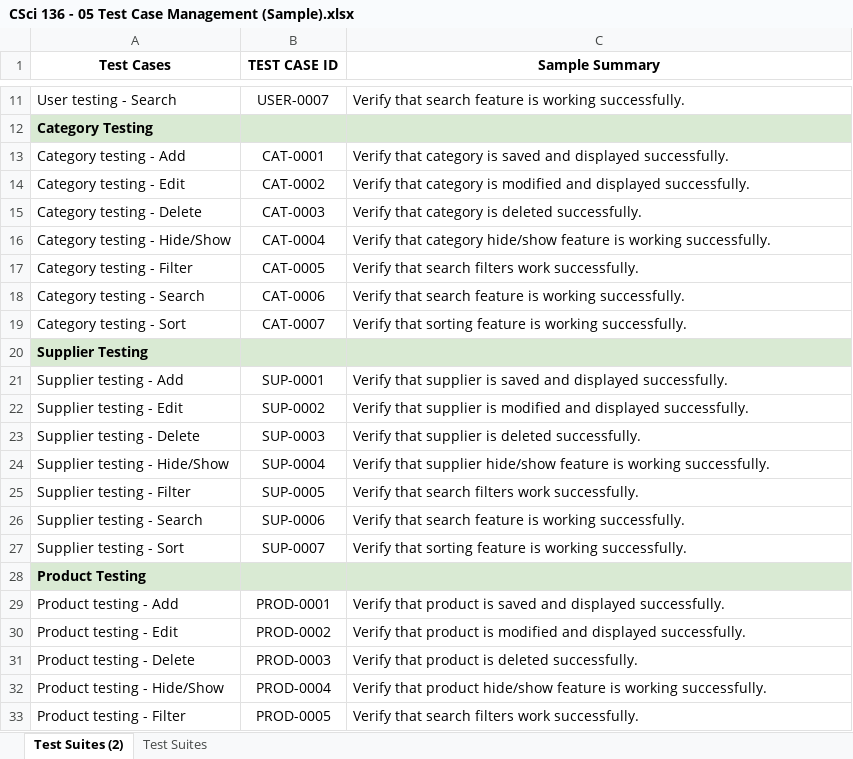
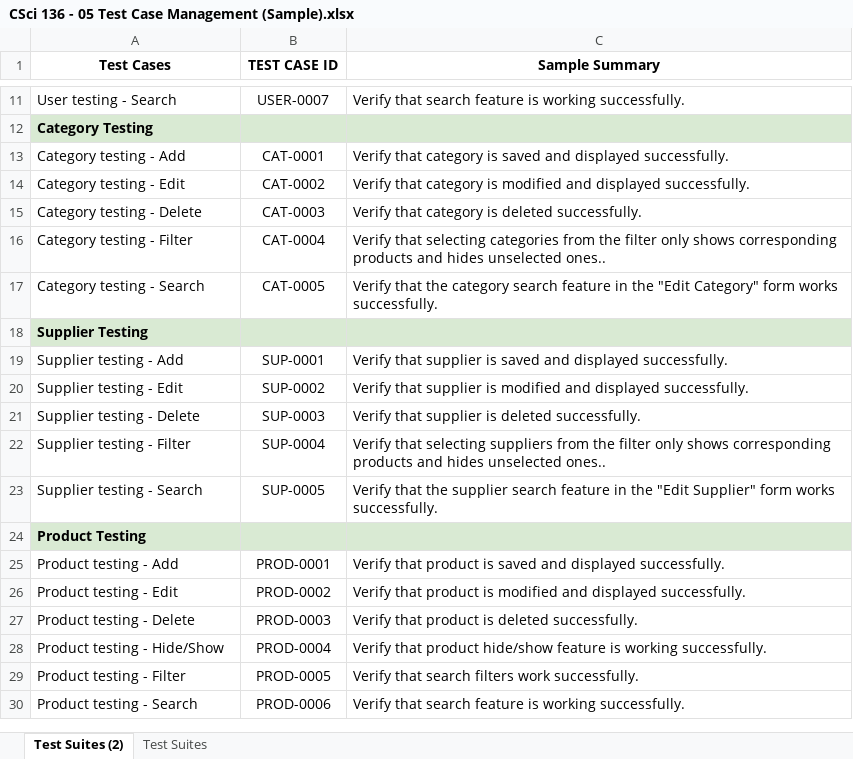
Before and after one commit to johnkarlkeith/MachuPicchuTCM, an Excel workbook: CSci 136 - 05 Test Case Management (Sample).xlsx, sheet Test Suites (2), drawn as a sheet; only a part is shown, gaps mark what is left out; the shorter side is filled out with more unchanged rows; values as stored, in another font and other column widths than the file's, no borders; removed rows and columns are numbered as before the commit, all else as after; the diff names each change by its address in the sheet, - before the commit and + after, or states it on an @@ line.

Commit message:
Updated Category and Supplier test cases

```diff
--- a/CSci 136 - 05 Test Case Management (Sample).xlsx (sheet Test Suites (2))
+++ b/CSci 136 - 05 Test Case Management (Sample).xlsx (sheet Test Suites (2))
-A16 (Test Cases): Category testing - Hide/Show
+A16 (Test Cases): Category testing - Filter
-C16 (Sample Summary): Verify that category hide/show feature is working successfully.
+C16 (Sample Summary): Verify that selecting categories from the filter only shows corresponding products and hides unselected ones..
-A17 (Test Cases): Category testing - Filter
+A17 (Test Cases): Category testing - Search
-C17 (Sample Summary): Verify that search filters work successfully.
+C17 (Sample Summary): Verify that the category search feature in the "Edit Category" form works successfully.
-row 18: Category testing - Search | CAT-0006 | Verify that search feature is working successfully.
-row 19: Category testing - Sort | CAT-0007 | Verify that sorting feature is working successfully.
-A22 (Test Cases): Supplier testing - Hide/Show
+A22 (Test Cases): Supplier testing - Filter
-C22 (Sample Summary): Verify that supplier hide/show feature is working successfully.
+C22 (Sample Summary): Verify that selecting suppliers from the filter only shows corresponding products and hides unselected ones..
-A23 (Test Cases): Supplier testing - Filter
+A23 (Test Cases): Supplier testing - Search
-C23 (Sample Summary): Verify that search filters work successfully.
+C23 (Sample Summary): Verify that the supplier search feature in the "Edit Supplier" form works successfully.
-row 26: Supplier testing - Search | SUP-0006 | Verify that search feature is working successfully.
-row 27: Supplier testing - Sort | SUP-0007 | Verify that sorting feature is working successfully.
```
Also changed, not shown: 20 other files.
